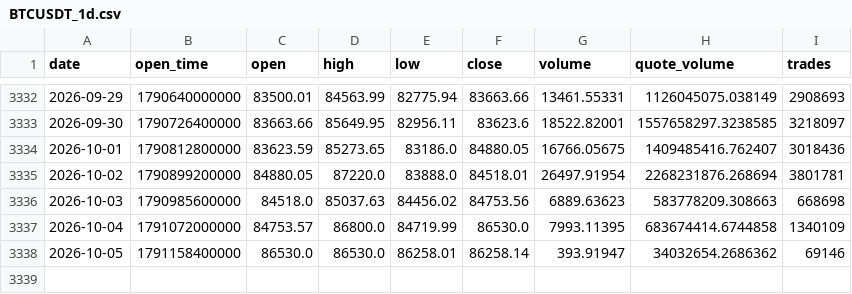
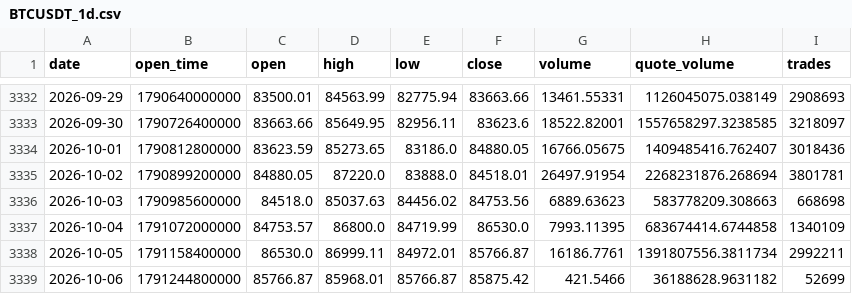
Before and after one commit to huvan9527-a11y/btc_quant, a CSV file: data/BTCUSDT_1d.csv, drawn as a sheet; only a part is shown, gaps mark what is left out.

```diff
--- a/data/BTCUSDT_1d.csv
+++ b/data/BTCUSDT_1d.csv
@@ -3337,2 +3337,3 @@ date,open_time,open,high,low,close,volume,quote_volume,trades
 2026-10-04,1791072000000,84753.57,86800.0,84719.99,86530.0,7993.11395,683674414.6744858,1340109
-2026-10-05,1791158400000,86530.0,86530.0,86258.01,86258.14,393.91947,34032654.2686362,69146
+2026-10-05,1791158400000,86530.0,86999.11,84972.01,85766.87,16186.7761,1391807556.3811734,2992211
+2026-10-06,1791244800000,85766.87,85968.01,85766.87,85875.42,421.5466,36188628.9631182,52699
```
Also changed, not shown: output/position_daily.csv, paper_ledger.csv, 3 other files.
